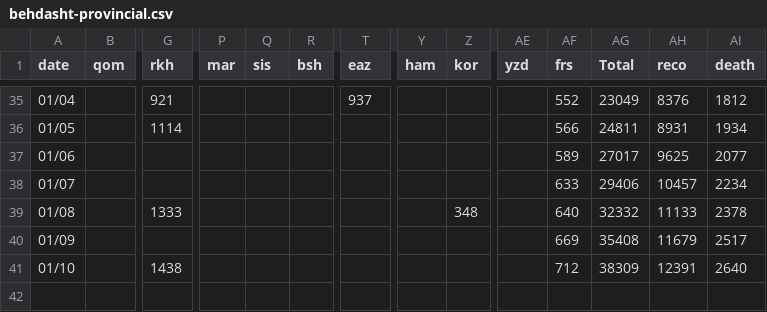
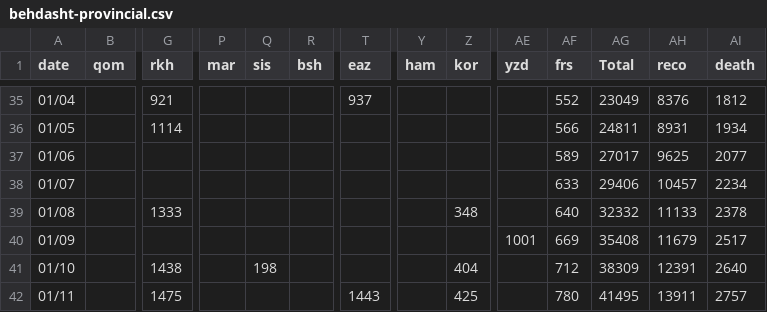
Before and after one commit to mapiran/covid-19, a CSV file: data/behdasht-provincial.csv, drawn as a sheet; only a part is shown, gaps mark what is left out; rows hold the shown columns only; the diff names each change by its address in the sheet, - before the commit and + after, or states it on an @@ line.

Commit message:
updated data 01/11

```diff
--- a/data/behdasht-provincial.csv
+++ b/data/behdasht-provincial.csv
-AE40 (yzd): (empty)
+AE40 (yzd): 1001
-Q41 (sis): (empty)
+Q41 (sis): 198
-Z41 (kor): (empty)
+Z41 (kor): 404
+row 42: 01/11 |  | 1475 |  |  |  | 1443 |  | 425 |  | 780 | 41495 | 13911 | 2757
```
Also changed, not shown: 1 other file.
